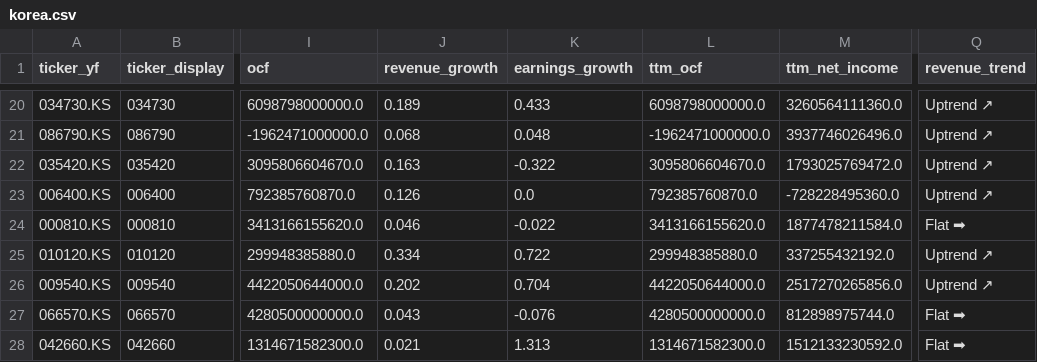
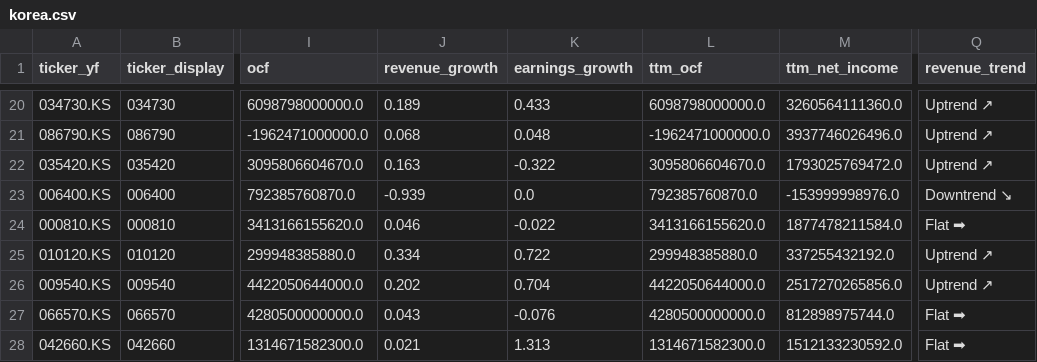
Before and after one commit to hyoseok88/g-valuemap, a CSV file: seeds/korea.csv, drawn as a sheet; only a part is shown, gaps mark what is left out; the diff covers the shown part only; the diff names each change by its address in the sheet, - before the commit and + after, or states it on an @@ line.

```diff
--- a/seeds/korea.csv
+++ b/seeds/korea.csv
-J23 (revenue_growth): 0.126
+J23 (revenue_growth): -0.939
-M23 (ttm_net_income): -728228495360.0
+M23 (ttm_net_income): -153999998976.0
-Q23 (revenue_trend): Uptrend ↗
+Q23 (revenue_trend): Downtrend ↘
```
Also changed, not shown: 22 edited cells elsewhere in this file, seeds/usa.csv.
